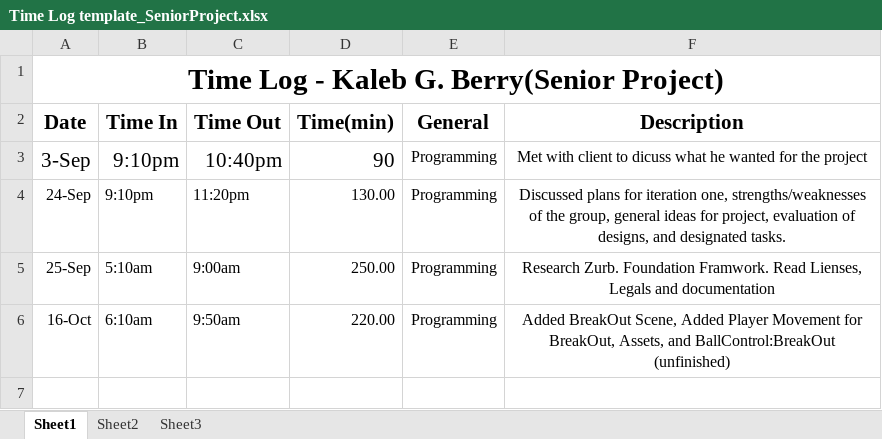
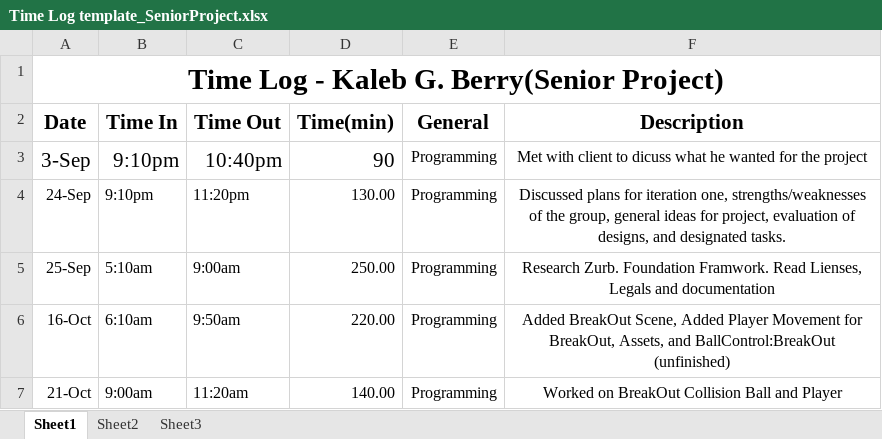
Before and after one commit to kalebberry/Retro-, an Excel workbook: TimeSheets/Time Log template_SeniorProject.xlsx, sheet Sheet1, drawn as a sheet; values as stored, in another font and other column widths than the file's, no borders; the diff names each change by its address in the sheet, - before the commit and + after, or states it on an @@ line.

Commit message:
Worked on Ball to player Collision

```diff
--- a/TimeSheets/Time Log template_SeniorProject.xlsx (sheet Sheet1)
+++ b/TimeSheets/Time Log template_SeniorProject.xlsx (sheet Sheet1)
+row 7: 21-Oct | 9:00am | 11:20am | 140.00 | Programming | Worked on BreakOut Collision Ball and Player
```
Also changed, not shown: 17 other files.
